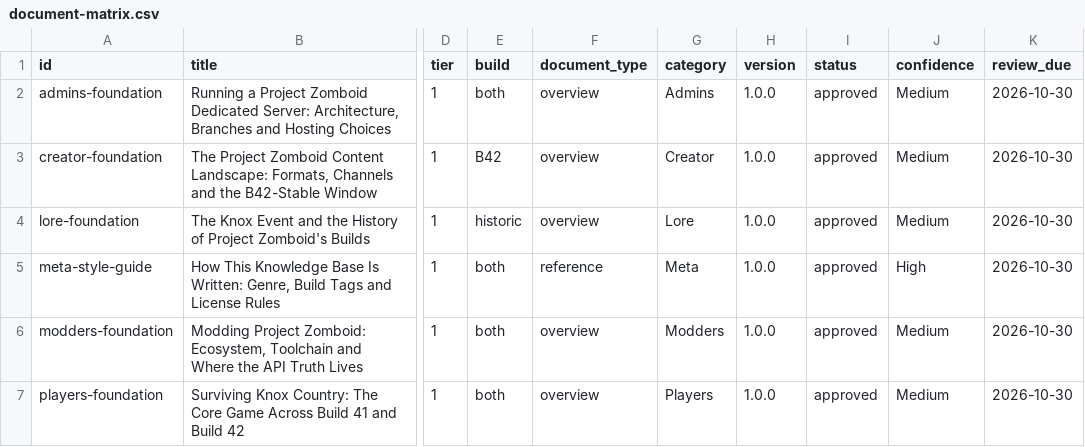
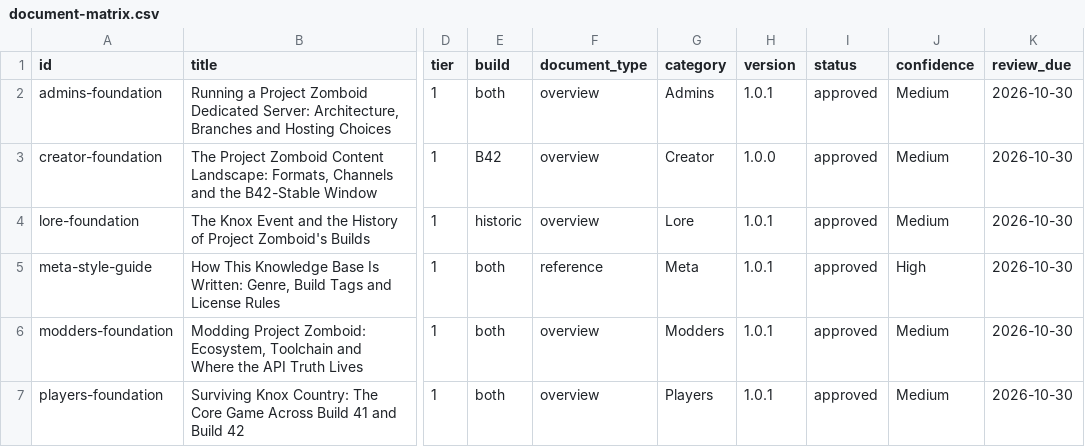
Before and after one commit to VainAsher/project-zomboid-kb, a CSV file: exports/document-matrix.csv, drawn as a sheet; only a part is shown, gaps mark what is left out; the diff names each change by its address in the sheet, - before the commit and + after, or states it on an @@ line.

```diff
--- a/exports/document-matrix.csv
+++ b/exports/document-matrix.csv
-H2 (version): 1.0.0
+H2 (version): 1.0.1
-H4:H7 (version): 1.0.0
+H4:H7 (version): 1.0.1
```
Also changed, not shown: 18 other files.
